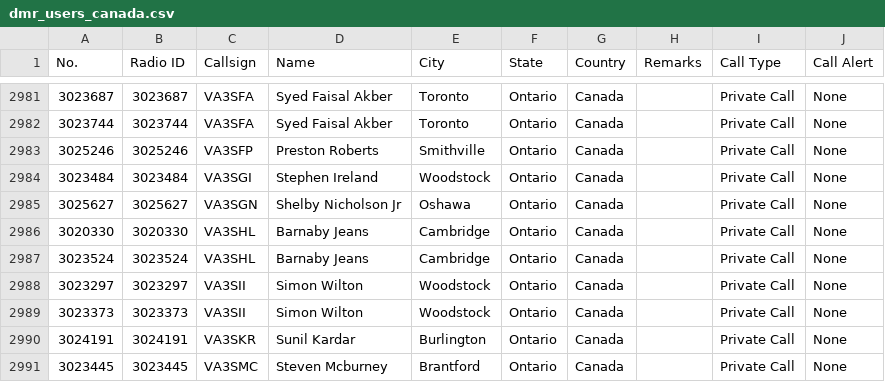
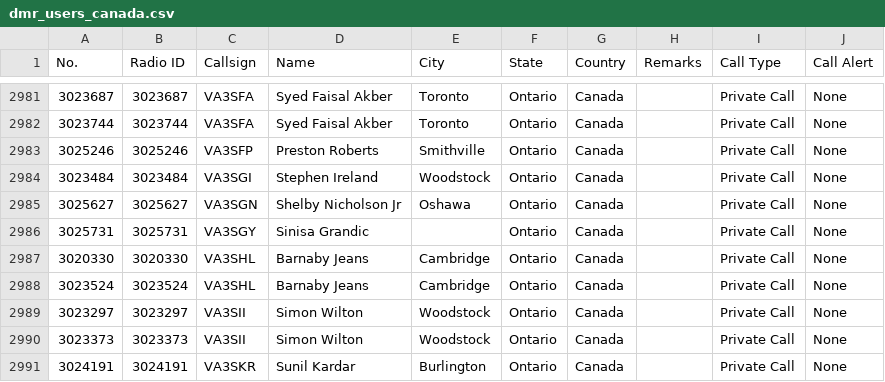
Before and after one commit to CraigHead/Anytone-DMR-Users, a CSV file: dmr_users_canada.csv, drawn as a sheet; only a part is shown, gaps mark what is left out; the shorter side is filled out with more unchanged rows; the diff names each change by its address in the sheet, - before the commit and + after, or states it on an @@ line.

Commit message:
Updated DMR User List 20240515.1

```diff
--- a/dmr_users_canada.csv
+++ b/dmr_users_canada.csv
+row 2986: 3025731 | 3025731 | VA3SGY | Sinisa Grandic |  | Ontario | Canada |  | Private Call | None
```
